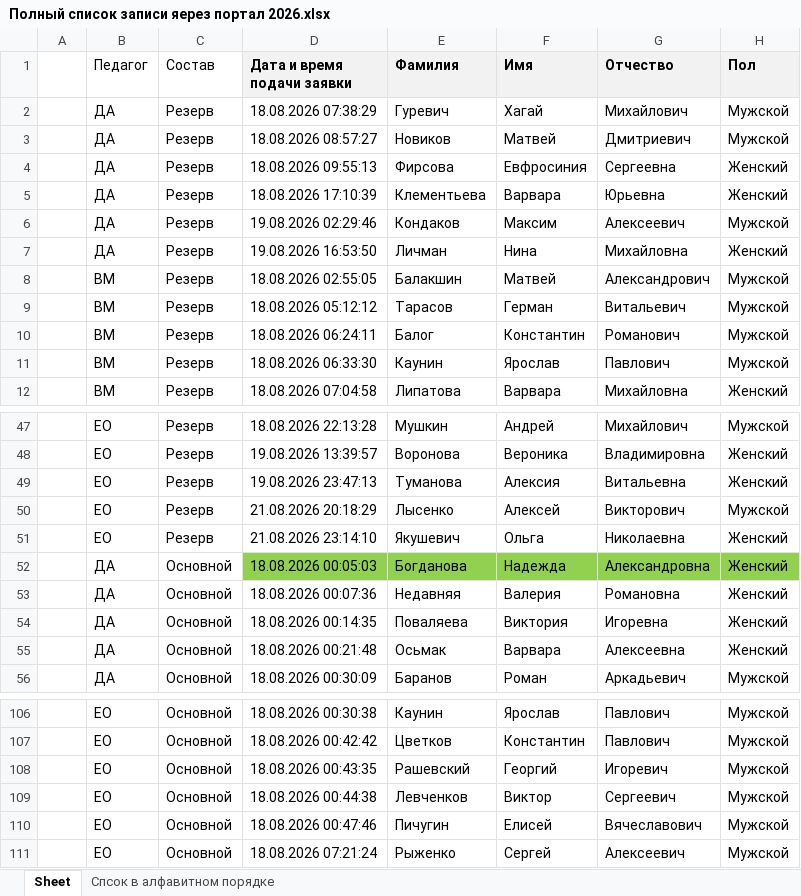
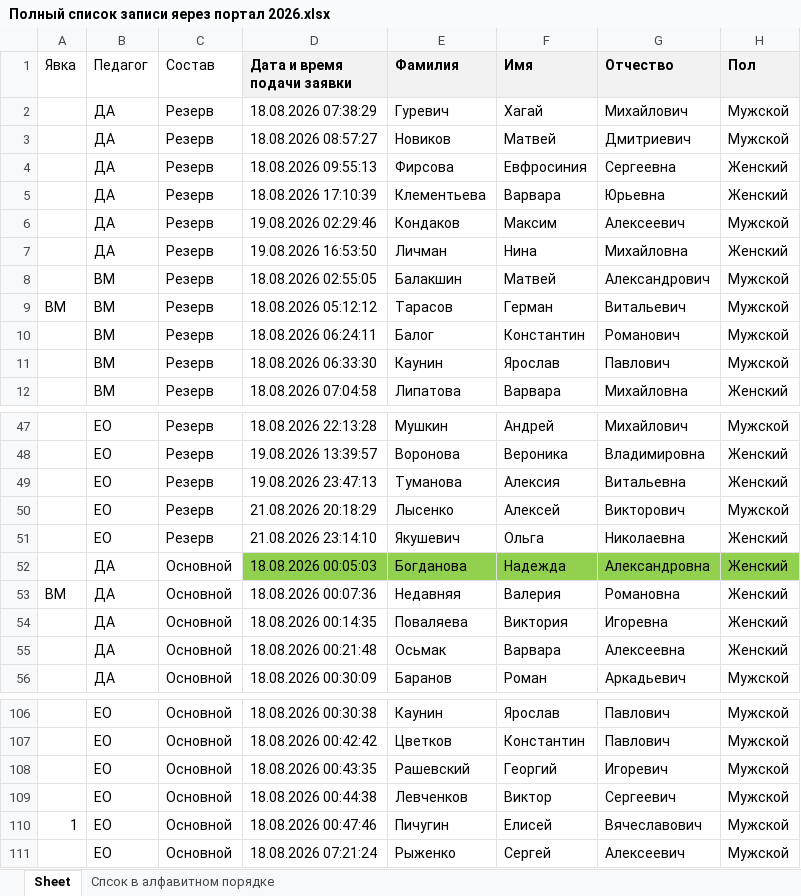
Before and after one commit to polydora/Lab-processings, an Excel workbook: Запись/Запись 2026/Полный список записи яерез портал 2026.xlsx, sheet Sheet, drawn as a sheet; only a part is shown, gaps mark what is left out; values as stored, in another font and other column widths than the file's, no borders; the diff covers the shown part only; the diff names each change by its address in the sheet, - before the commit and + after, or states it on an @@ line.

```diff
--- a/Запись/Запись 2026/Полный список записи яерез портал 2026.xlsx (sheet Sheet)
+++ b/Запись/Запись 2026/Полный список записи яерез портал 2026.xlsx (sheet Sheet)
-A1: (empty)
+A1: Явка
-A9 (Явка): (empty)
+A9 (Явка): ВМ
-A53 (Явка): (empty)
+A53 (Явка): ВМ
-A110 (Явка): (empty)
+A110 (Явка): 1
```
Also changed, not shown: 10 edited cells elsewhere in this sheet, 2 other files.
